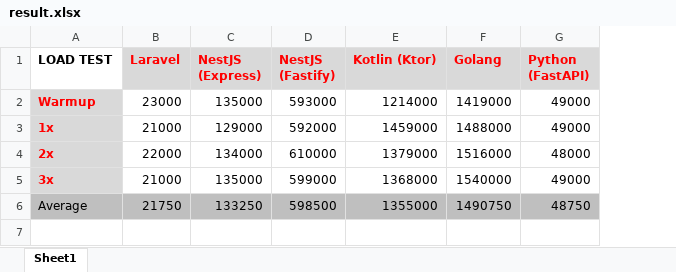
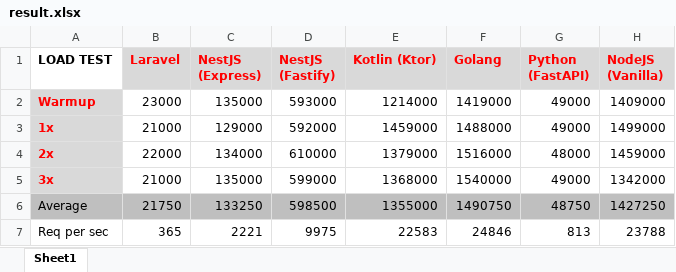
Before and after one commit to resqiar/techstack-benchmark, an Excel workbook: result.xlsx, sheet Sheet1, drawn as a sheet; values as stored, in another font and other column widths than the file's, no borders; charts and pictures not drawn; the diff names each change by its address in the sheet, - before the commit and + after, or states it on an @@ line.

Commit message:
add nodejs vanilla

```diff
--- a/result.xlsx (sheet Sheet1)
+++ b/result.xlsx (sheet Sheet1)
+column H (NodeJS (Vanilla)), rows 2-6: 1409000 | 1499000 | 1459000 | 1342000 | 1427250
+row 7: Req per sec | 365 | 2221 | 9975 | 22583 | 24846 | 813 | 23788
```
Also changed, not shown: charts or pictures, 2 other files.
